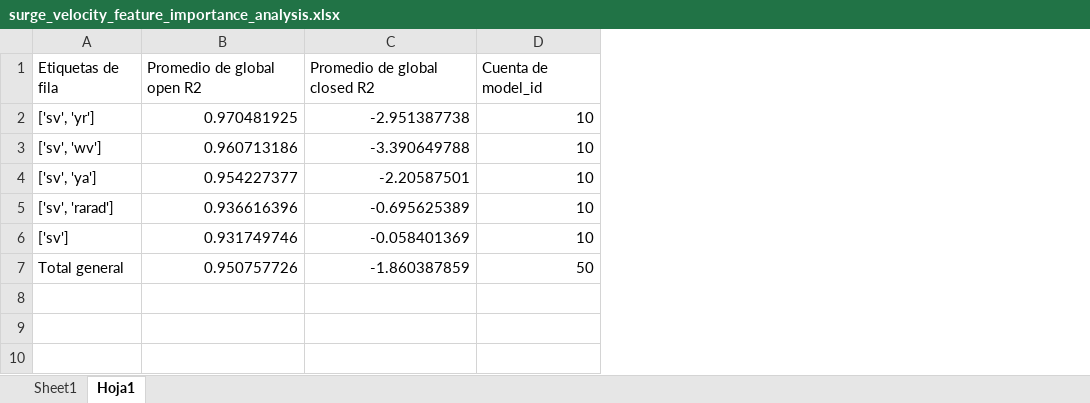
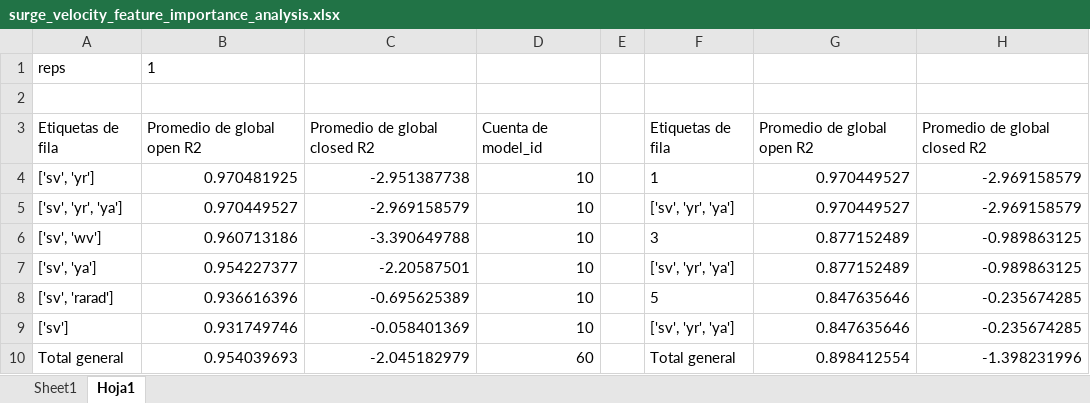
Before and after one commit to uxueballarinm/ship_qnn, an Excel workbook: logs/feature_importance_analysis/surge/surge_velocity_feature_importance_analysis.xlsx, sheet Hoja1, drawn as a sheet; values as stored, in another font and other column widths than the file's, no borders; addresses are those after the commit; the diff names each change by its address in the sheet, - before the commit and + after, or states it on an @@ line.

```diff
--- a/logs/feature_importance_analysis/surge/surge_velocity_feature_importance_analysis.xlsx (sheet Hoja1)
+++ b/logs/feature_importance_analysis/surge/surge_velocity_feature_importance_analysis.xlsx (sheet Hoja1)
+column E, empty
+column F, rows 3-4: Etiquetas de fila | 1; rows 6-10: 3 | ['sv', 'yr', 'ya'] | 5 | ['sv', 'yr', 'ya'] | Total general
+column G, rows 3-4: Promedio de global open R2 | 0.970449527; rows 6-10: 0.877152489 | 0.877152489 | 0.847635646 | 0.847635646 | 0.898412554
+column H, rows 3-4: Promedio de global closed R2 | -2.969158579; rows 6-10: -0.989863125 | -0.989863125 | -0.235674285 | -0.235674285 | -1.398231996
+row 1: reps | 1
+row 2: (empty)
+row 5: ['sv', 'yr', 'ya'] | 0.970449527 | -2.969158579 | 10 |  | ['sv', 'yr', 'ya'] | 0.970449527 | -2.969158579
-B10: 0.950757726
+B10: 0.954039693
-C10: -1.860387859
+C10: -2.045182979
-D10: 50
+D10: 60
```
Also changed, not shown: sheet Sheet1, logs/feature_importance_analysis/sway/sway_velocity_feature_importance_analysis.xlsx, logs/feature_importance_analysis/yaw_angle/experiments_summary.xlsx, 8 other files.
